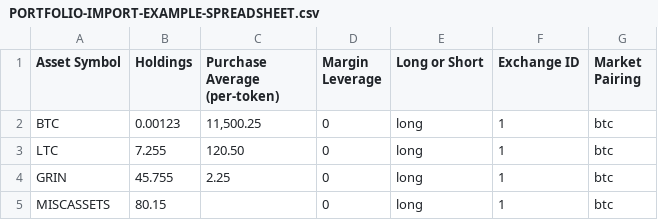
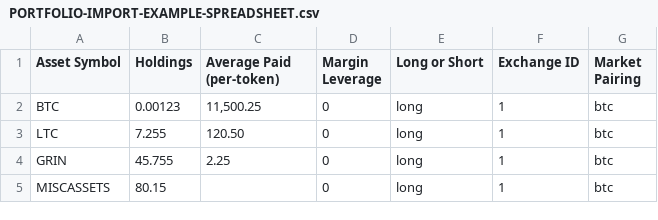
Before and after one commit to dev-ethan556/Open_Crypto_Tracker, a CSV file: DOCUMENTATION-ETC/PORTFOLIO-IMPORT-EXAMPLE-SPREADSHEET.csv, drawn as a sheet.

```diff
--- a/DOCUMENTATION-ETC/PORTFOLIO-IMPORT-EXAMPLE-SPREADSHEET.csv
+++ b/DOCUMENTATION-ETC/PORTFOLIO-IMPORT-EXAMPLE-SPREADSHEET.csv
@@ -1,2 +1,2 @@
-"Asset Symbol","Holdings","Purchase Average (per-token)","Margin Leverage","Long or Short","Exchange ID","Market Pairing"
+"Asset Symbol","Holdings","Average Paid (per-token)","Margin Leverage","Long or Short","Exchange ID","Market Pairing"
 BTC,0.00123,"11,500.25",0,long,1,btc
```
Also changed, not shown: 41 other files.
